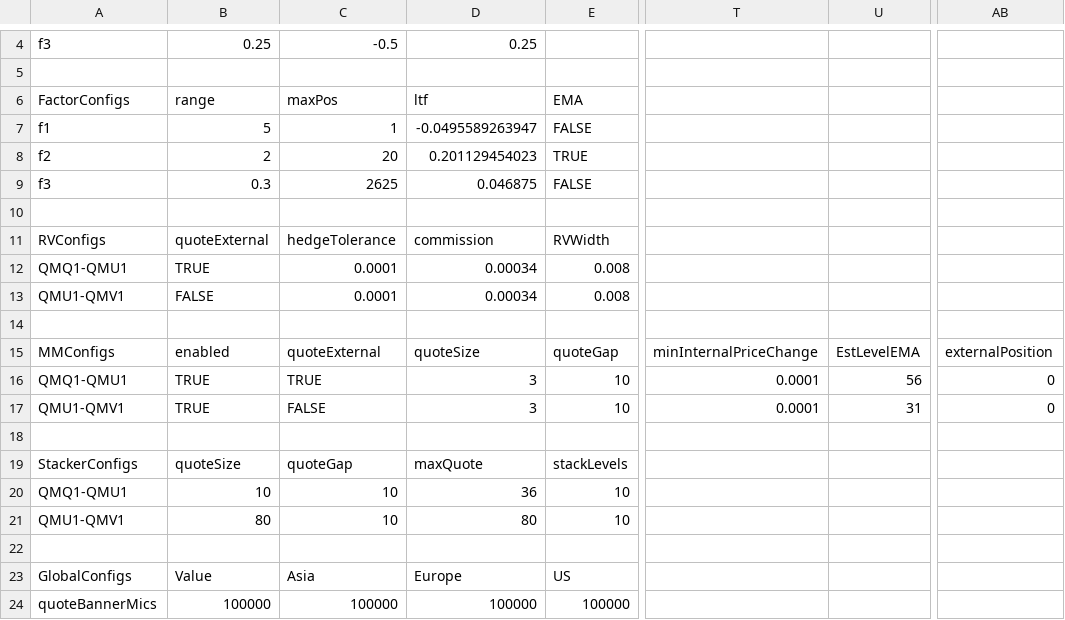
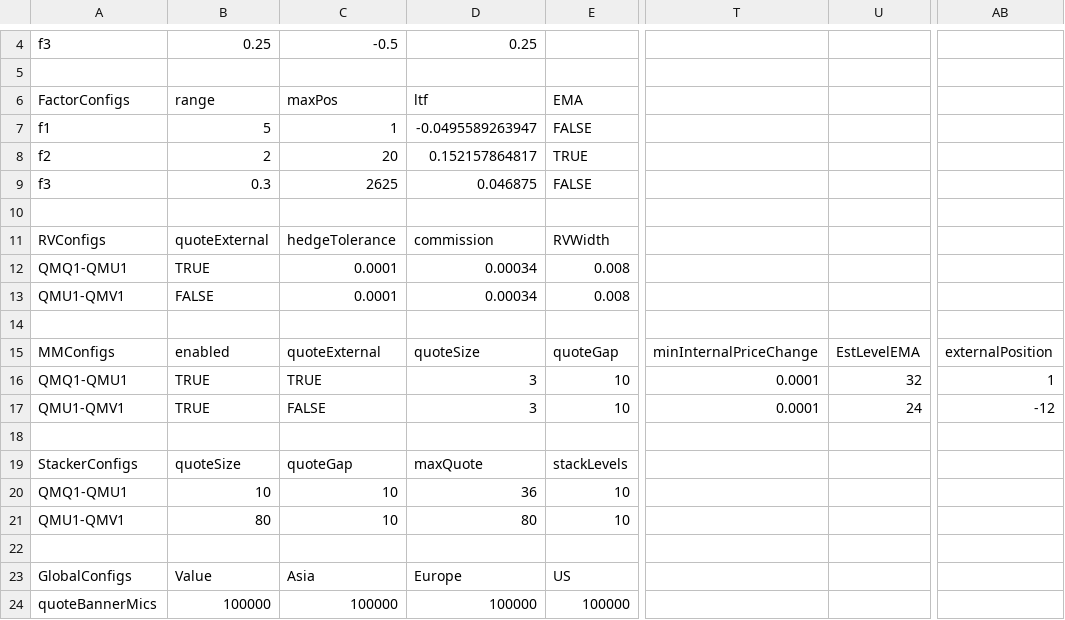
Before and after one commit to kzhdev/strats, a CSV file: config/minimal_cme_2/CME_small_model.csv, drawn as a sheet; only a part is shown, gaps mark what is left out; the diff names each change by its address in the sheet, - before the commit and + after, or states it on an @@ line.

```diff
--- a/config/minimal_cme_2/CME_small_model.csv
+++ b/config/minimal_cme_2/CME_small_model.csv
-D8 (ltf): 0.201129454023
+D8 (ltf): 0.152157864817
-U16: 56
+U16: 32
-AB16: 0
+AB16: 1
-U17: 31
+U17: 24
-AB17: 0
+AB17: -12
```
Also changed, not shown: 3 other files.
